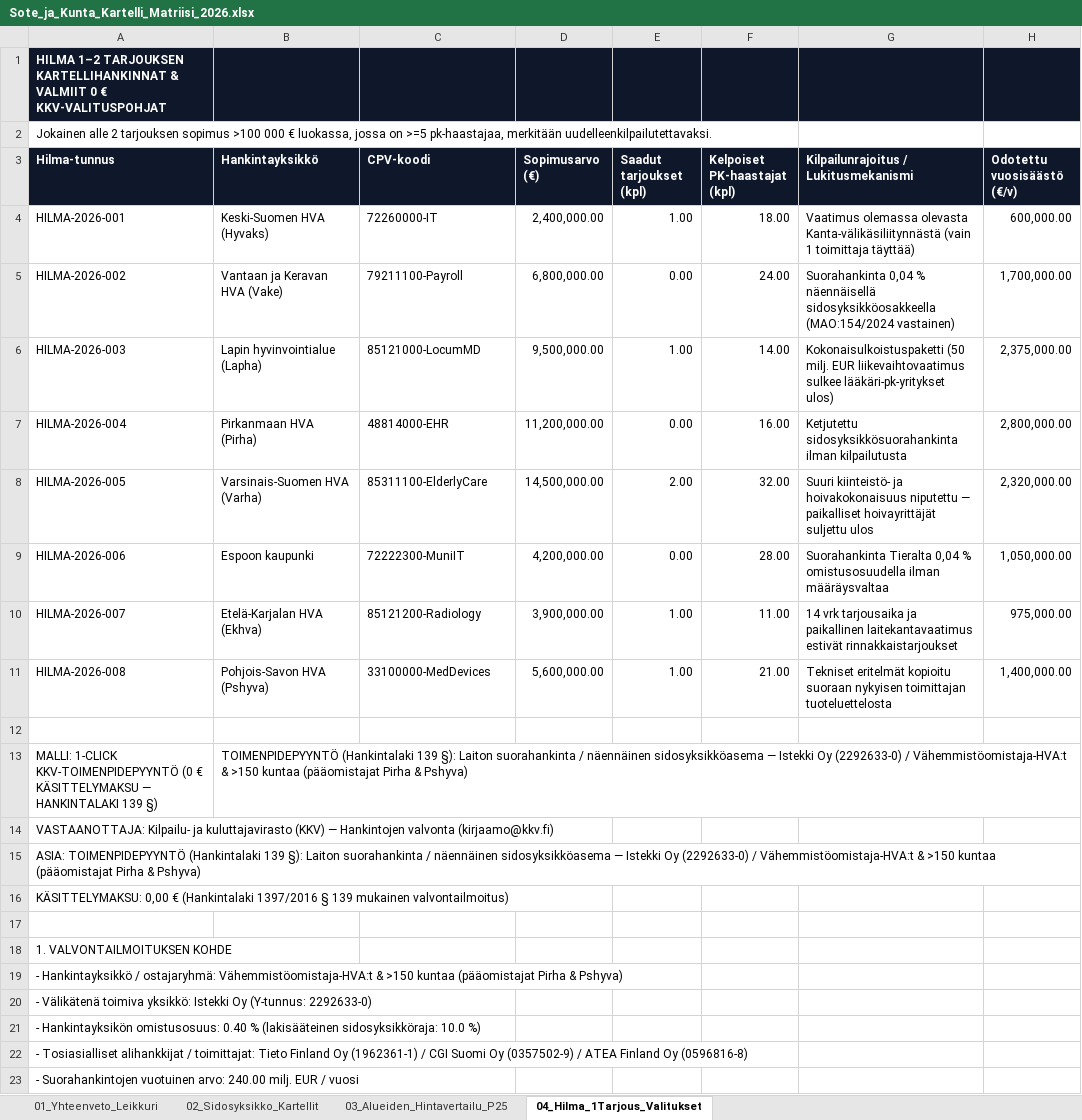
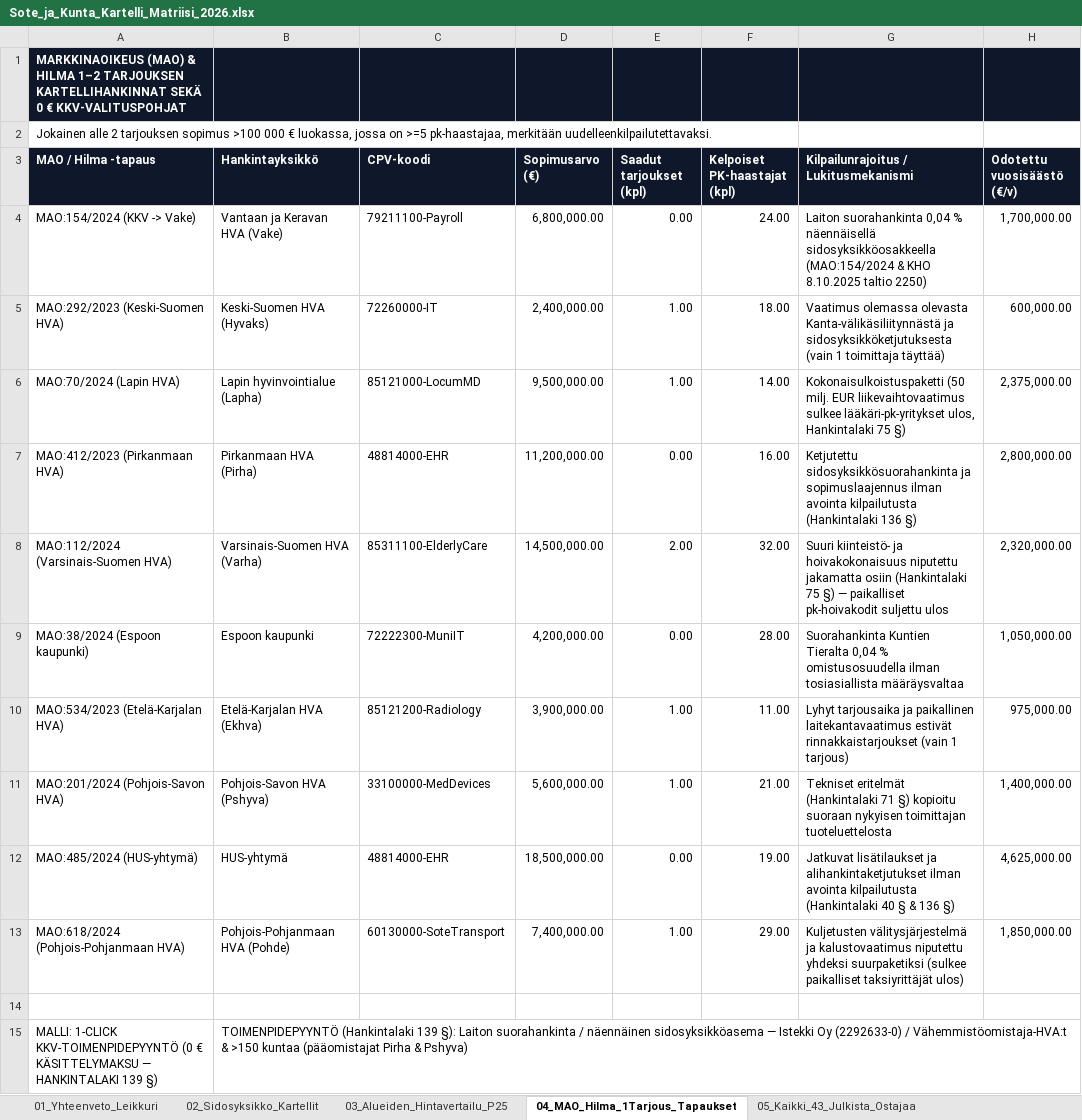
Before and after one commit to libertaari-suomalainen/kartelli-tutka, an Excel workbook: dist/Sote_ja_Kunta_Kartelli_Matriisi_2026.xlsx, sheet 04_MAO_Hilma_1Tarjous_Tapaukset, drawn as a sheet; only a part is shown; the shorter side is filled out with more unchanged rows; values as stored, in another font and other column widths than the file's, no borders; removed rows and columns are numbered as before the commit, all else as after; the diff names each change by its address in the sheet, - before the commit and + after, or states it on an @@ line.

Commit message:
Release v2.2: 15 sidosyksikkö intermediaries, all 43 public buyers (21 HVA + HUS + 21 cities), real MAO cases, sortable tables & CSV export

```diff
--- a/dist/Sote_ja_Kunta_Kartelli_Matriisi_2026.xlsx (sheet 04_MAO_Hilma_1Tarjous_Tapaukset)
+++ b/dist/Sote_ja_Kunta_Kartelli_Matriisi_2026.xlsx (sheet 04_MAO_Hilma_1Tarjous_Tapaukset)
-sheet tab: 04_Hilma_1Tarjous_Valitukset
+sheet tab: 04_MAO_Hilma_1Tarjous_Tapaukset
+sheet tab: 05_Kaikki_43_Julkista_Ostajaa
-A1 (MAO / Hilma -tapaus): HILMA 1–2 TARJOUKSEN KARTELLIHANKINNAT & VALMIIT 0 €…
+A1 (MAO / Hilma -tapaus): MARKKINAOIKEUS (MAO) & HILMA 1–2 TARJOUKSEN KARTELLIHANKINNAT SEKÄ 0 €…
-A3: Hilma-tunnus
+A3: MAO / Hilma -tapaus
-row 4: HILMA-2026-001 | Keski-Suomen HVA (Hyvaks) | 72260000-IT | 2,400,000.00 | 1.00 | 18.00 | Vaatimus olemassa olevasta Kanta-välikäsiliitynnästä (vain 1 toimittaja täyttää) | 600,000.00
-A4 (MAO / Hilma -tapaus): HILMA-2026-002
+A4 (MAO / Hilma -tapaus): MAO:154/2024 (KKV -> Vake)
-G4: Suorahankinta 0,04 % näennäisellä sidosyksikköosakkeella (MAO:154/2024 vastainen)
+G4: Laiton suorahankinta 0,04 % näennäisellä sidosyksikköosakkeella (MAO:154/2024 & KHO 8.10.2025 taltio 2250)
+row 5: MAO:292/2023 (Keski-Suomen HVA) | Keski-Suomen HVA (Hyvaks) | 72260000-IT | 2,400,000.00 | 1.00 | 18.00 | Vaatimus olemassa olevasta Kanta-välikäsiliitynnästä ja sidosyksikköketjutuksesta (vain 1 toimittaja täyttää) | 600,000.00
-A6 (MAO / Hilma -tapaus): HILMA-2026-003
+A6 (MAO / Hilma -tapaus): MAO:70/2024 (Lapin HVA)
-G6: …sulkee lääkäri-pk-yritykset ulos)
+G6: …sulkee lääkäri-pk-yritykset ulos, Hankintalaki 75 §)
-A7 (MAO / Hilma -tapaus): HILMA-2026-004
+A7 (MAO / Hilma -tapaus): MAO:412/2023 (Pirkanmaan HVA)
-G7: Ketjutettu sidosyksikkösuorahankinta ilman kilpailutusta
+G7: Ketjutettu sidosyksikkösuorahankinta ja sopimuslaajennus ilman avointa kilpailutusta (Hankintalaki 136 §)
-A8 (MAO / Hilma -tapaus): HILMA-2026-005
+A8 (MAO / Hilma -tapaus): MAO:112/2024 (Varsinais-Suomen HVA)
-G8: …hoivakokonaisuus niputettu — paikalliset hoivayrittäjät suljettu ulos
+G8: …hoivakokonaisuus niputettu jakamatta osiin (Hankintalaki 75 §) — paikalliset pk-hoivakodit suljettu ulos
-A9 (MAO / Hilma -tapaus): HILMA-2026-006
+A9 (MAO / Hilma -tapaus): MAO:38/2024 (Espoon kaupunki)
-G9: Suorahankinta Tieralta 0,04 % omistusosuudella ilman määräysvaltaa
+G9: Suorahankinta Kuntien Tieralta 0,04 % omistusosuudella ilman tosiasiallista määräysvaltaa
-A10 (MAO / Hilma -tapaus): HILMA-2026-007
+A10 (MAO / Hilma -tapaus): MAO:534/2023 (Etelä-Karjalan HVA)
-G10: 14 vrk tarjousaika ja paikallinen laitekantavaatimus estivät rinnakkaistarjoukset
+G10: Lyhyt tarjousaika ja paikallinen laitekantavaatimus estivät rinnakkaistarjoukset (vain 1 tarjous)
-A11 (MAO / Hilma -tapaus): HILMA-2026-008
+A11 (MAO / Hilma -tapaus): MAO:201/2024 (Pohjois-Savon HVA)
-G11: Tekniset eritelmät kopioitu suoraan…
+G11: Tekniset eritelmät (Hankintalaki 71 §) kopioitu suoraan…
+row 12: MAO:485/2024 (HUS-yhtymä) | HUS-yhtymä | 48814000-EHR | 18,500,000.00 | 0.00 | 19.00 | Jatkuvat lisätilaukset ja alihankintaketjutukset ilman avointa kilpailutusta (Hankintalaki 40 § & 136 §) | 4,625,000.00
+row 13: MAO:618/2024 (Pohjois-Pohjanmaan HVA) | Pohjois-Pohjanmaan HVA (Pohde) | 60130000-SoteTransport | 7,400,000.00 | 1.00 | 29.00 | Kuljetusten välitysjärjestelmä ja kalustovaatimus niputettu yhdeksi suurpaketiksi (sulkee paikalliset taksiyrittäjät ulos) | 1,850,000.00
```
Also changed, not shown: sheet 02_Sidosyksikko_Kartellit, sheet 01_Yhteenveto_Leikkuri, 8 other files.
